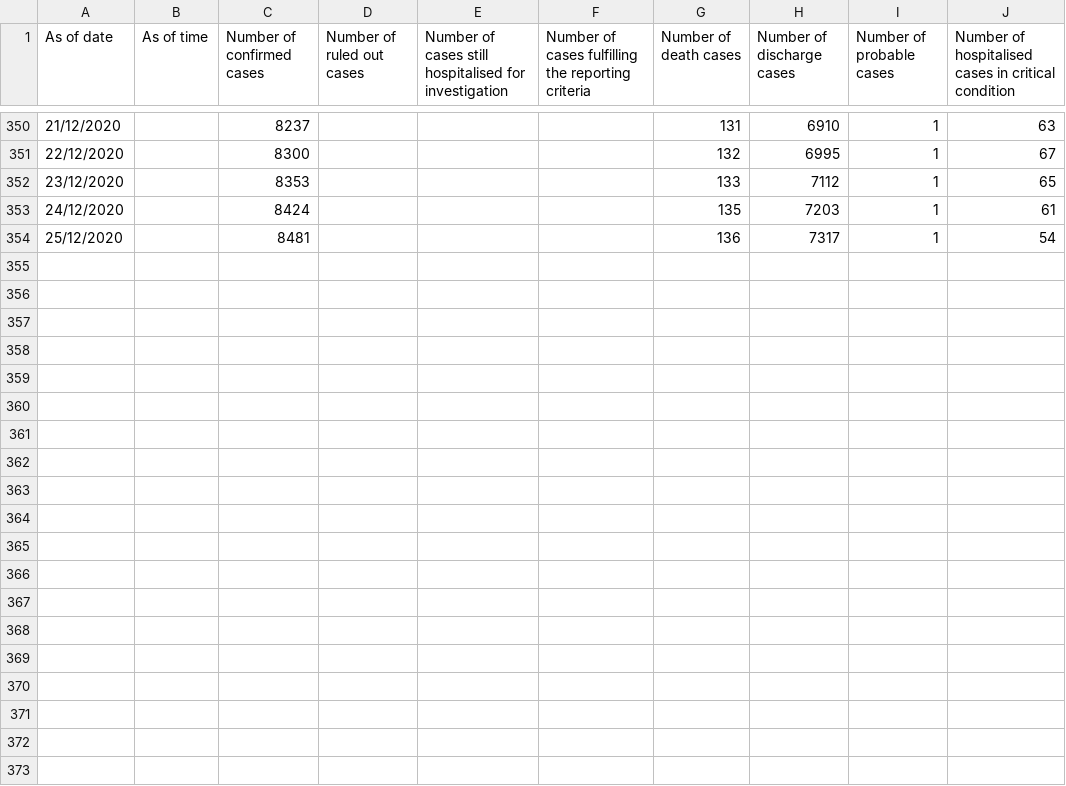
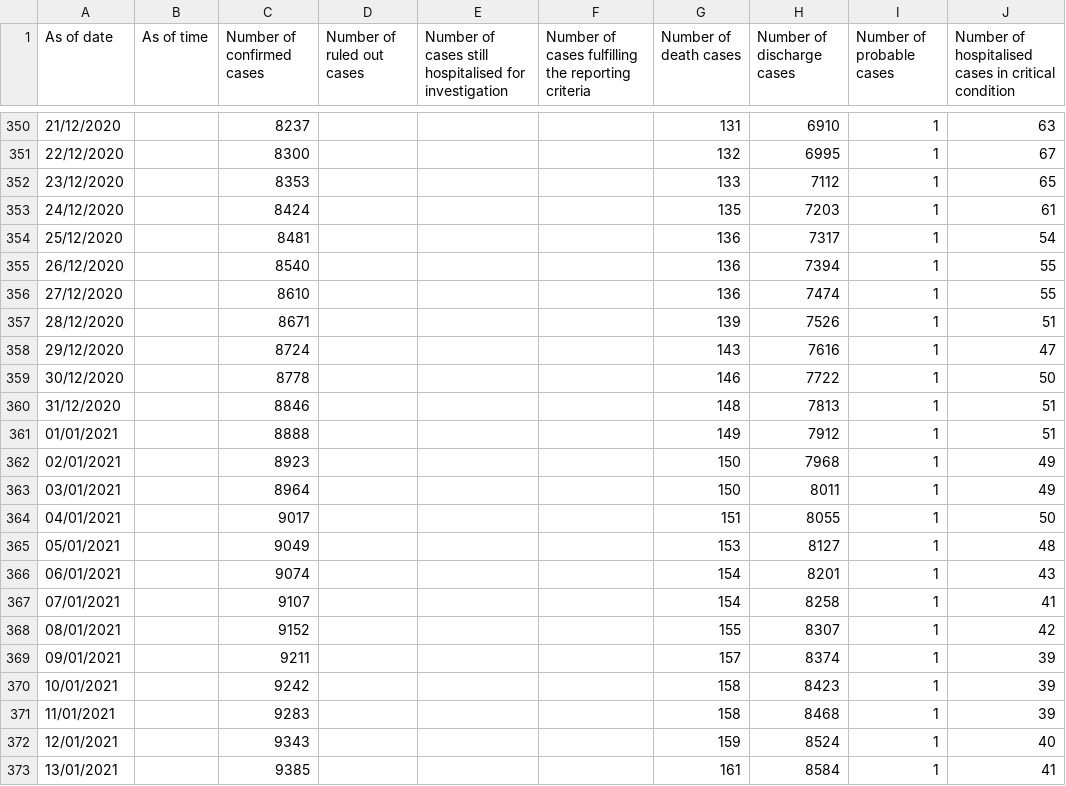
Before and after one commit to easonlai/covid19_hk_analysis, a CSV file: data/latest_situation_of_reported_cases_covid_19_eng.csv, drawn as a sheet; only a part is shown, gaps mark what is left out; the diff covers the shown part only.

Commit message:
update with latest data of 24 Jan 2020 and fine tune

```diff
--- a/data/latest_situation_of_reported_cases_covid_19_eng.csv
+++ b/data/latest_situation_of_reported_cases_covid_19_eng.csv
@@ -354 +354,20 @@ As of date,As of time,Number of confirmed cases,Number of ruled out cases,Number
 25/12/2020,,8481,,,,136,7317,1,54
+26/12/2020,,8540,,,,136,7394,1,55
+27/12/2020,,8610,,,,136,7474,1,55
+28/12/2020,,8671,,,,139,7526,1,51
+29/12/2020,,8724,,,,143,7616,1,47
+30/12/2020,,8778,,,,146,7722,1,50
+31/12/2020,,8846,,,,148,7813,1,51
+01/01/2021,,8888,,,,149,7912,1,51
+02/01/2021,,8923,,,,150,7968,1,49
+03/01/2021,,8964,,,,150,8011,1,49
+04/01/2021,,9017,,,,151,8055,1,50
+05/01/2021,,9049,,,,153,8127,1,48
+06/01/2021,,9074,,,,154,8201,1,43
+07/01/2021,,9107,,,,154,8258,1,41
+08/01/2021,,9152,,,,155,8307,1,42
+09/01/2021,,9211,,,,157,8374,1,39
+10/01/2021,,9242,,,,158,8423,1,39
+11/01/2021,,9283,,,,158,8468,1,39
+12/01/2021,,9343,,,,159,8524,1,40
+13/01/2021,,9385,,,,161,8584,1,41
```
Also changed, not shown: 10 added rows elsewhere in this file, 3 other files.
